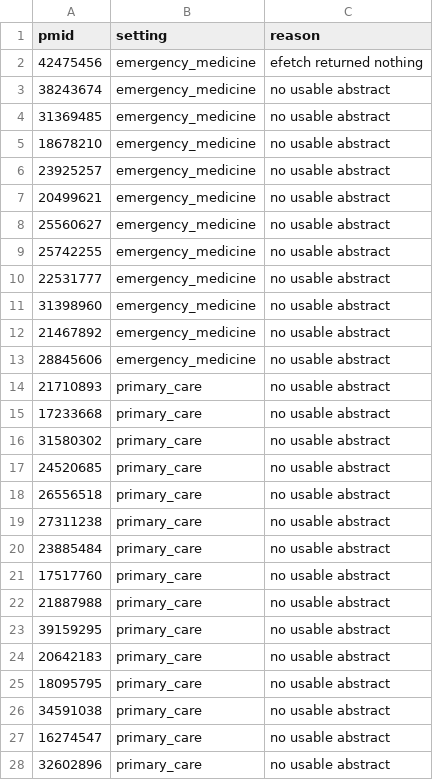
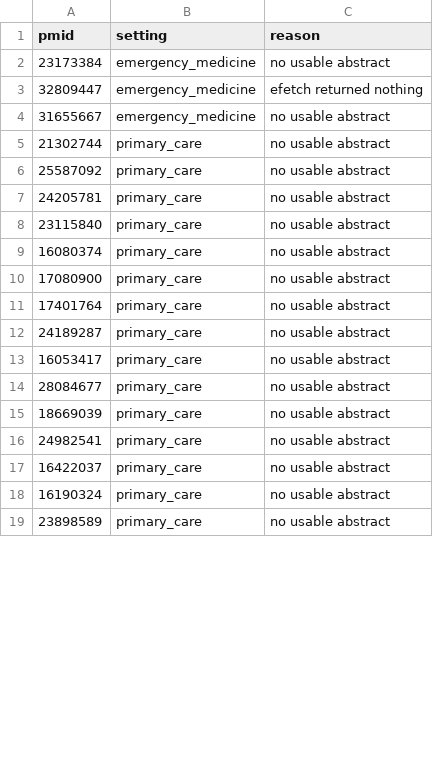
Before and after one commit to Aschoeff613/PACT_Literature_Review, a CSV file: data/11_sample_skipped.csv, drawn as a sheet; only a part is shown; the diff covers the shown part only.

```diff
--- a/data/11_sample_skipped.csv
+++ b/data/11_sample_skipped.csv
@@ -1,28 +1,19 @@
 pmid,setting,reason
-42475456,emergency_medicine,efetch returned nothing
-38243674,emergency_medicine,no usable abstract
-31369485,emergency_medicine,no usable abstract
-18678210,emergency_medicine,no usable abstract
-23925257,emergency_medicine,no usable abstract
-20499621,emergency_medicine,no usable abstract
-25560627,emergency_medicine,no usable abstract
-25742255,emergency_medicine,no usable abstract
-22531777,emergency_medicine,no usable abstract
-31398960,emergency_medicine,no usable abstract
-21467892,emergency_medicine,no usable abstract
-28845606,emergency_medicine,no usable abstract
-21710893,primary_care,no usable abstract
-17233668,primary_care,no usable abstract
-31580302,primary_care,no usable abstract
-24520685,primary_care,no usable abstract
-26556518,primary_care,no usable abstract
-27311238,primary_care,no usable abstract
-23885484,primary_care,no usable abstract
-17517760,primary_care,no usable abstract
-21887988,primary_care,no usable abstract
-39159295,primary_care,no usable abstract
-20642183,primary_care,no usable abstract
-18095795,primary_care,no usable abstract
-34591038,primary_care,no usable abstract
-16274547,primary_care,no usable abstract
-32602896,primary_care,no usable abstract
+23173384,emergency_medicine,no usable abstract
+32809447,emergency_medicine,efetch returned nothing
+31655667,emergency_medicine,no usable abstract
+21302744,primary_care,no usable abstract
+25587092,primary_care,no usable abstract
+24205781,primary_care,no usable abstract
+23115840,primary_care,no usable abstract
+16080374,primary_care,no usable abstract
+17080900,primary_care,no usable abstract
+17401764,primary_care,no usable abstract
+24189287,primary_care,no usable abstract
+16053417,primary_care,no usable abstract
+28084677,primary_care,no usable abstract
+18669039,primary_care,no usable abstract
+24982541,primary_care,no usable abstract
+16422037,primary_care,no usable abstract
+16190324,primary_care,no usable abstract
+23898589,primary_care,no usable abstract
```
Also changed, not shown: 1 added row and 5 edited cells elsewhere in this file, 2 other files.
